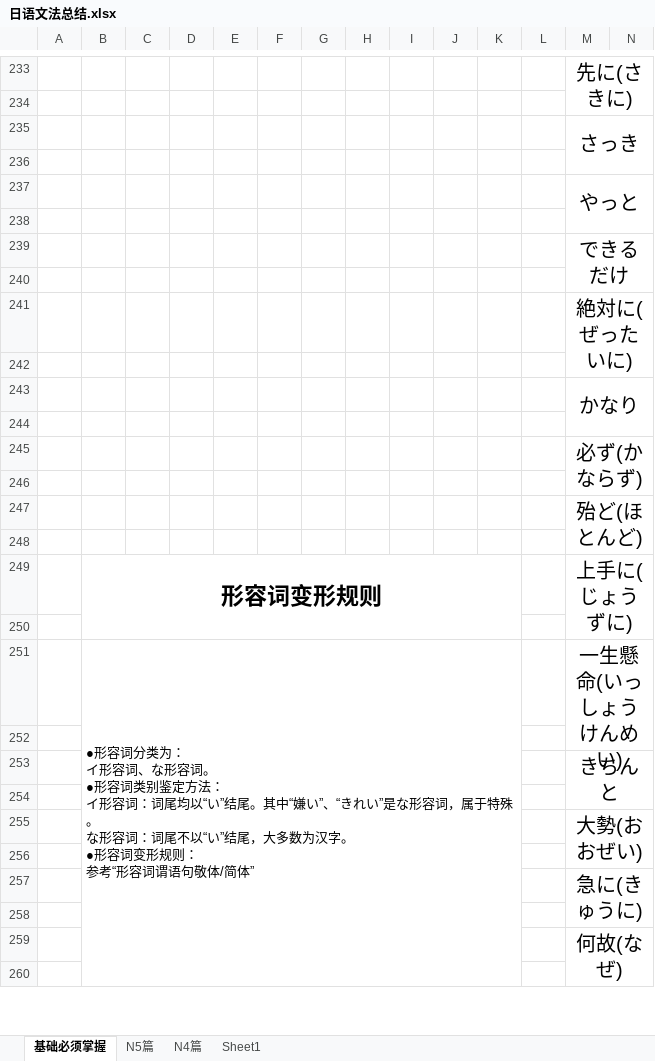
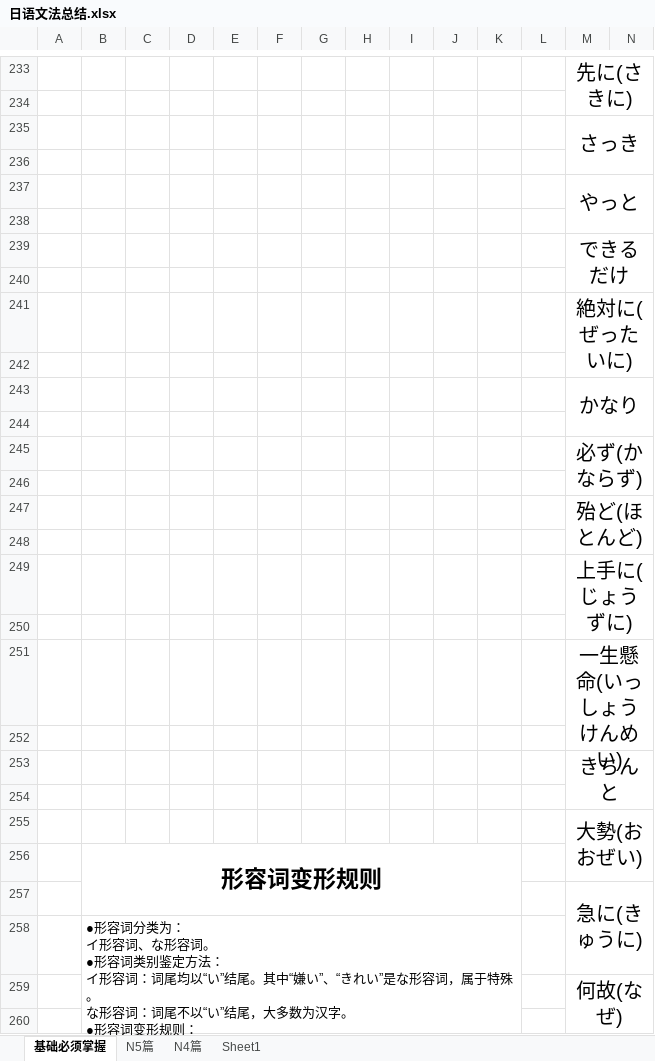
Before and after one commit to bomnitrix10/-, an Excel workbook: 00_日语学习/日语文法总结.xlsx, sheet 基础必须掌握, drawn as a sheet; only a part is shown, gaps mark what is left out; values as stored, in another font and other column widths than the file's, no borders; removed rows and columns are numbered as before the commit, all else as after; ↵ is a line break in a cell; the diff covers the shown part only; the diff names each change by its address in the sheet, - before the commit and + after, or states it on an @@ line.

```diff
--- a/00_日语学习/日语文法总结.xlsx (sheet 基础必须掌握)
+++ b/00_日语学习/日语文法总结.xlsx (sheet 基础必须掌握)
-B249: 形容词变形规则
+B249: (empty)
-B249:K250 merged
-B251: ●形容词分类为： ↵ イ形容词、な形容词。 ↵ ●形容词类别鉴定方法： ↵ イ形容词：词尾均以“い”结尾。其中“嫌い”、“きれい”是な形容词，属于特殊。 ↵ な形容词：词尾不以“い”结尾，大多数为汉字。 ↵ ●形容词变形规则： ↵ 参考“形容词谓语句敬体/简体”
+B251: (empty)
-B251:K261 merged
-B256: (empty)
+B256: 形容词变形规则
+B256:K257 merged
-B258: (empty)
+B258: ●形容词分类为： ↵ イ形容词、な形容词。 ↵ ●形容词类别鉴定方法： ↵ イ形容词：词尾均以“い”结尾。其中“嫌い”、“きれい”是な形容词，属于特殊。 ↵ な形容词：词尾不以“い”结尾，大多数为汉字。 ↵ ●形容词变形规则： ↵ 参考“形容词谓语句敬体/简体”
+B258:K268 merged
```
Also changed, not shown: 1 added row, 1 removed row, 12 edited cells and merged cells elsewhere in this sheet, sheet N4篇, sheet N5篇.
